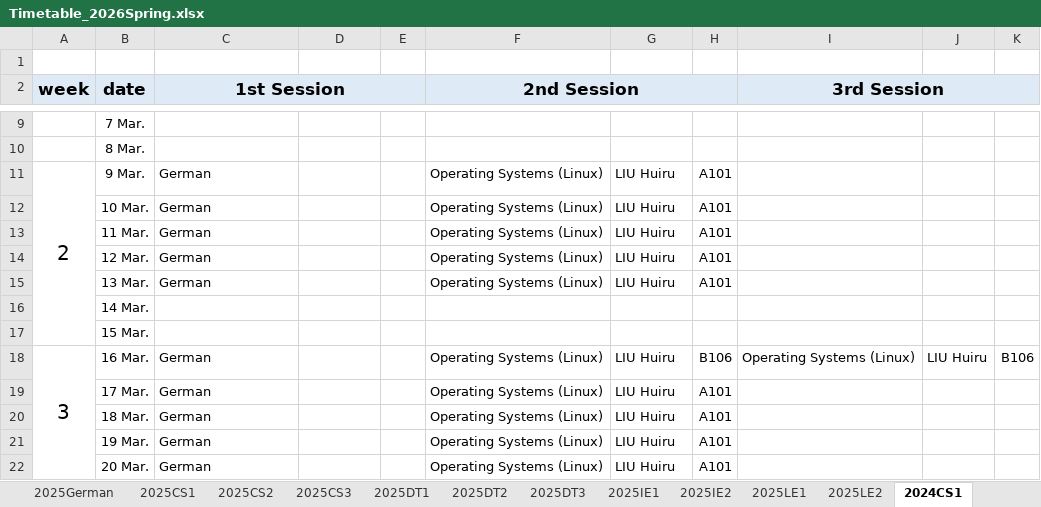
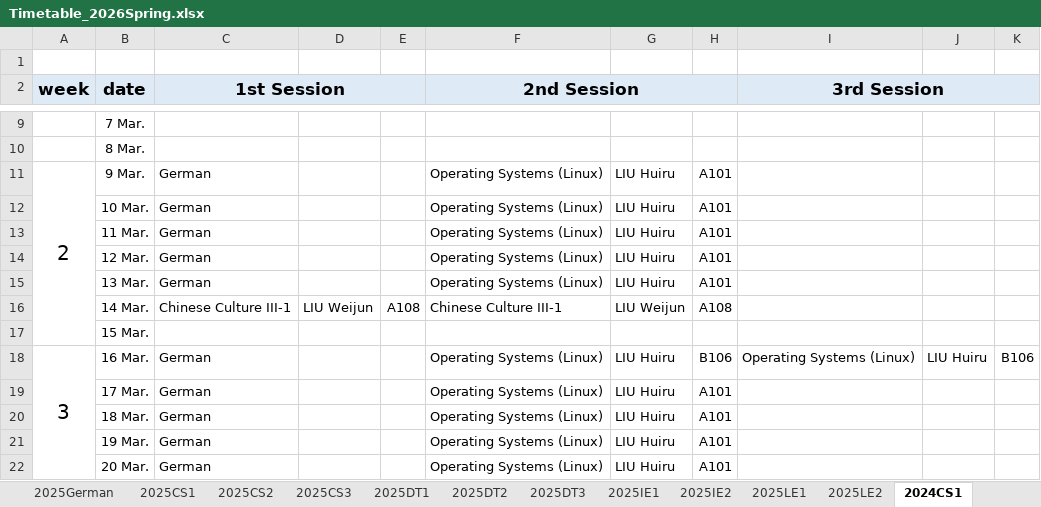
Before and after one commit to moeleak/calendar, an Excel workbook: public/Timetable_2026Spring.xlsx, sheet 2024CS1, drawn as a sheet; only a part is shown, gaps mark what is left out; values as stored, in another font and other column widths than the file's, no borders; the diff covers the shown part only; the diff names each change by its address in the sheet, - before the commit and + after, or states it on an @@ line.

```diff
--- a/public/Timetable_2026Spring.xlsx (sheet 2024CS1)
+++ b/public/Timetable_2026Spring.xlsx (sheet 2024CS1)
-C16 (1st Session): (empty)
+C16 (1st Session): Chinese Culture III-1
-D16: (empty)
+D16: LIU Weijun
-E16: (empty)
+E16: A108
-F16 (2nd Session): (empty)
+F16 (2nd Session): Chinese Culture III-1
-G16: (empty)
+G16: LIU Weijun
-H16: (empty)
+H16: A108
```
Also changed, not shown: 24 edited cells elsewhere in this sheet, sheet 2024CS2, sheet 2025CS1, sheet 2025IE2, sheet 2025CS2, sheet 2025IE1, sheet 2025DT1, 10 more sheets.
